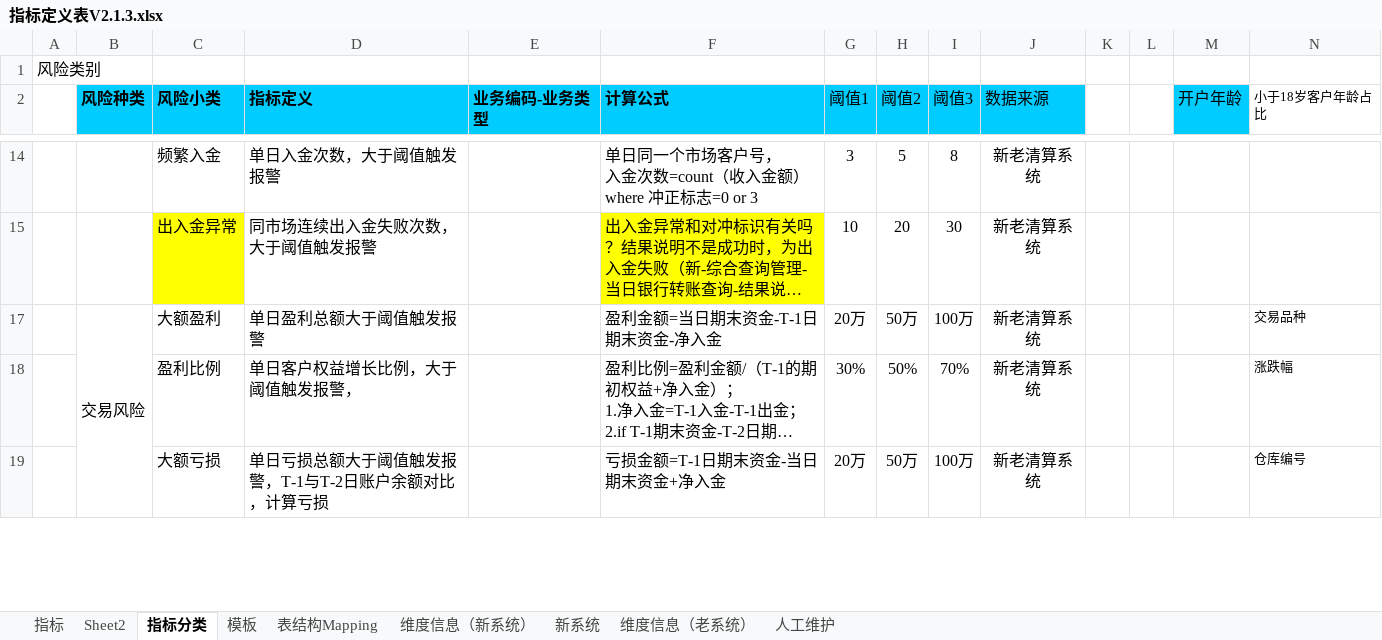
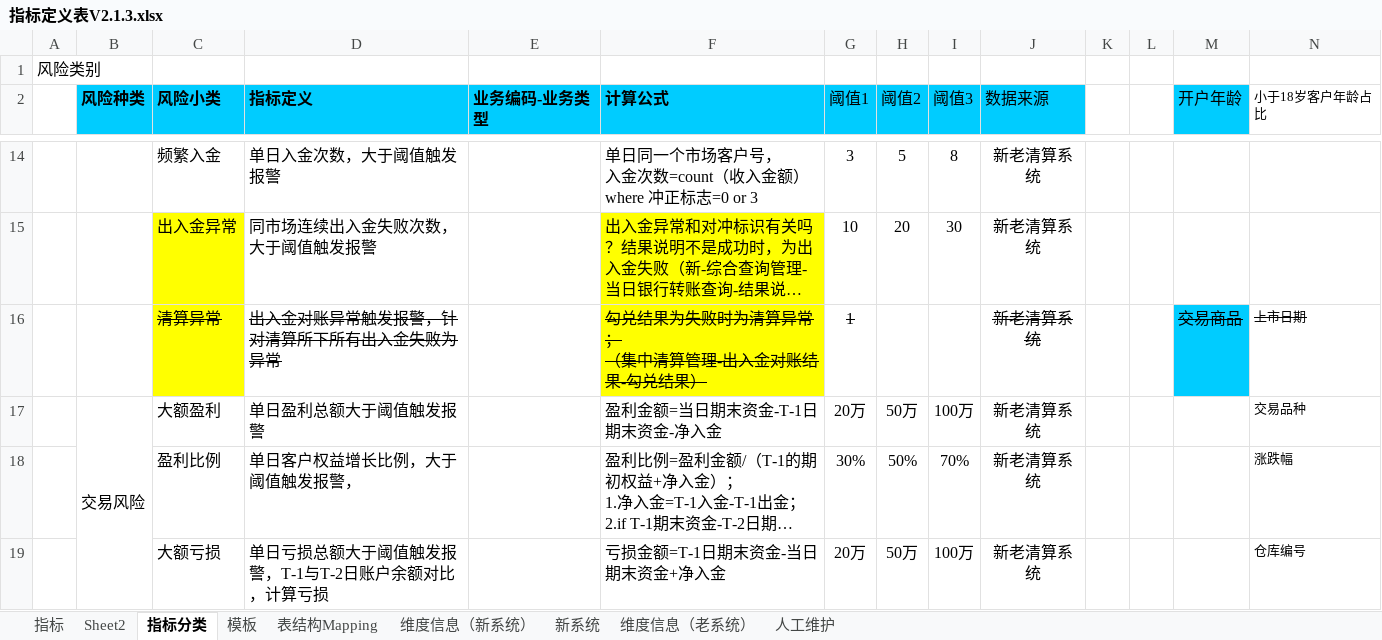
Before and after one commit to vivicai/qss_doc, an Excel workbook: 03.指标管理/大宗/指标定义表V2.1.3.xlsx, sheet 指标分类, drawn as a sheet; only a part is shown, gaps mark what is left out; long unchanged cells end in …; values as stored, in another font and other column widths than the file's, no borders; ↵ is a line break in a cell; the diff names each change by its address in the sheet, - before the commit and + after, or states it on an @@ line.

```diff
--- a/03.指标管理/大宗/指标定义表V2.1.3.xlsx (sheet 指标分类)
+++ b/03.指标管理/大宗/指标定义表V2.1.3.xlsx (sheet 指标分类)
@@ row 16 unhidden:  |  | 清算异常 | 出入金对账异常触发报警，针对清算所下所有出入金失败为异常 |  | 勾兑结果为失败时为清算异常； ↵ （集中清算管理-出入金对账结果-勾兑结果） | 1 |  |  | 新老清算系统 |  |  | 交易商品 | 上市日期 @@
```
Also changed, not shown: 03.指标管理/大宗/指标定义表V2.1.4.xlsx, 1 other file.
